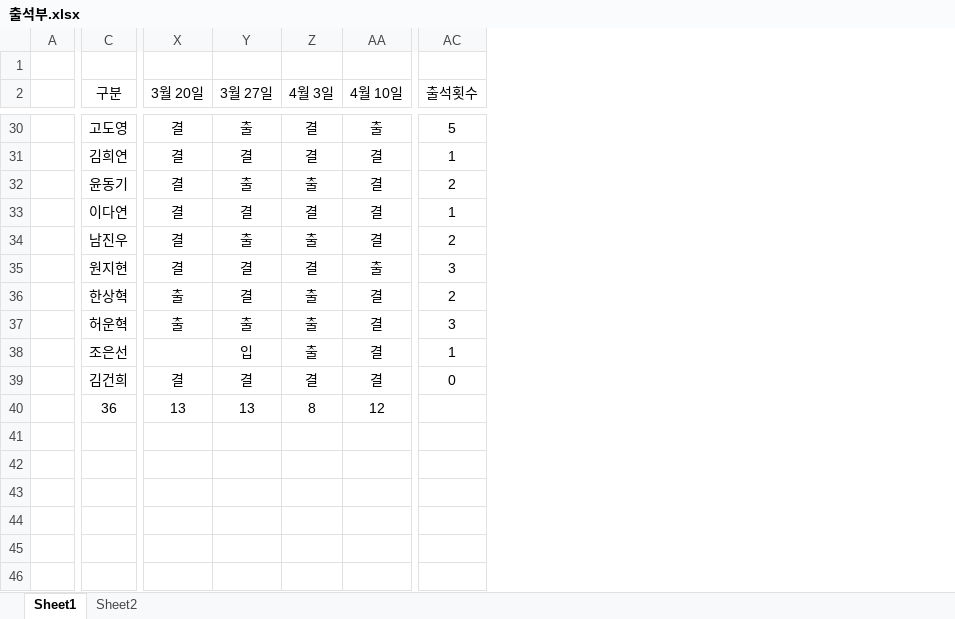
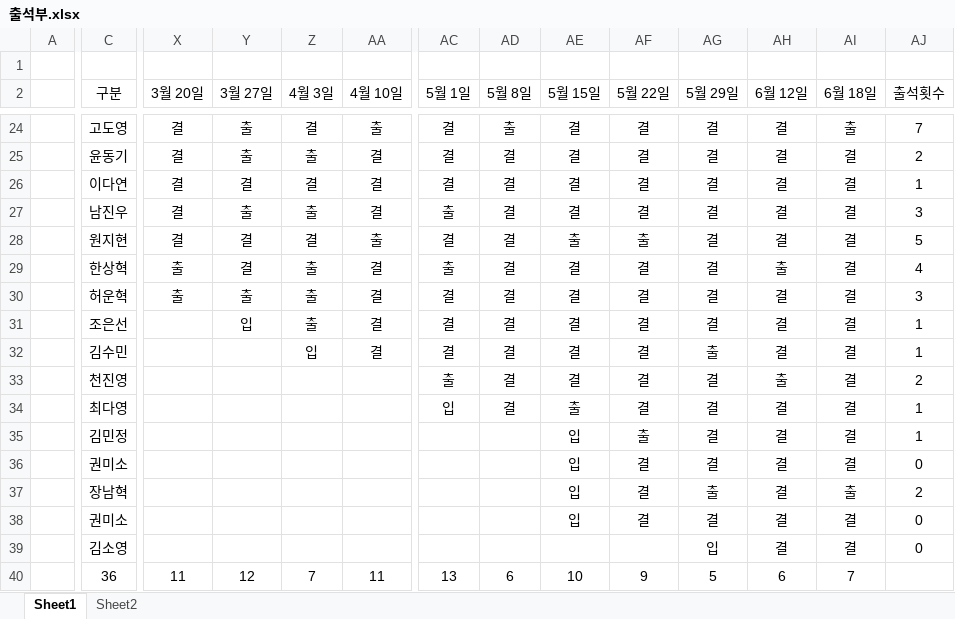
Before and after one commit to mmistakes/minimal-mistakes, an Excel workbook: 출석부.xlsx, sheet Sheet1, drawn as a sheet; only a part is shown, gaps mark what is left out; values as stored, in another font and other column widths than the file's, no borders; charts and pictures and conditional formats not drawn; removed rows and columns are numbered as before the commit, all else as after; rows hold the shown columns only; the diff covers the shown part only; the diff names each change by its address in the sheet, - before the commit and + after, or states it on an @@ line.

```diff
--- a/출석부.xlsx (sheet Sheet1)
+++ b/출석부.xlsx (sheet Sheet1)
+column AC (5월 1일), rows 24-31: 결 | 결 | 결 | 출 | 결 | 출 | 결 | 결; row 40: 13
+column AD (5월 8일), rows 24-31: 출 | 결 | 결 | 결 | 결 | 결 | 결 | 결; row 40: 6
+column AE (5월 15일), rows 24-31: 결 | 결 | 결 | 결 | 출 | 결 | 결 | 결; row 40: 10
+column AF (5월 22일), rows 24-31: 결 | 결 | 결 | 결 | 출 | 결 | 결 | 결; row 40: 9
+column AG (5월 29일), rows 24-31: all 결; row 40: 5
+column AH (6월 12일), rows 24-31: 결 | 결 | 결 | 결 | 결 | 출 | 결 | 결; row 40: 6
+column AI (6월 18일), rows 24-31: 출 | 결 | 결 | 결 | 결 | 결 | 결 | 결; row 40: 7
-AJ24 (출석횟수): 5
+AJ24 (출석횟수): 7
-row 31:  | 김희연 | 결 | 결 | 결 | 결 | 1
-AJ27 (출석횟수): 2
+AJ27 (출석횟수): 3
-AJ28 (출석횟수): 3
+AJ28 (출석횟수): 5
-AJ29 (출석횟수): 2
+AJ29 (출석횟수): 4
-row 39:  | 김건희 | 결 | 결 | 결 | 결 | 0
+row 32:  | 김수민 |  |  | 입 | 결 | 결 | 결 | 결 | 결 | 출 | 결 | 결 | 1
+row 33:  | 천진영 |  |  |  |  | 출 | 결 | 결 | 결 | 결 | 출 | 결 | 2
+row 34:  | 최다영 |  |  |  |  | 입 | 결 | 출 | 결 | 결 | 결 | 결 | 1
+row 35:  | 김민정 |  |  |  |  |  |  | 입 | 출 | 결 | 결 | 결 | 1
+row 36:  | 권미소 |  |  |  |  |  |  | 입 | 결 | 결 | 결 | 결 | 0
+row 37:  | 장남혁 |  |  |  |  |  |  | 입 | 결 | 출 | 결 | 출 | 2
+row 38:  | 권미소 |  |  |  |  |  |  | 입 | 결 | 결 | 결 | 결 | 0
+row 39:  | 김소영 |  |  |  |  |  |  |  |  | 입 | 결 | 결 | 0
-X40 (3월 20일): 13
+X40 (3월 20일): 11
-Y40 (3월 27일): 13
+Y40 (3월 27일): 12
-Z40 (4월 3일): 8
+Z40 (4월 3일): 7
-AA40 (4월 10일): 12
+AA40 (4월 10일): 11
```
Also changed, not shown: 6 removed rows and 30 edited cells elsewhere in this sheet, sheet Sheet2, formulas that keep their value, charts or pictures.
